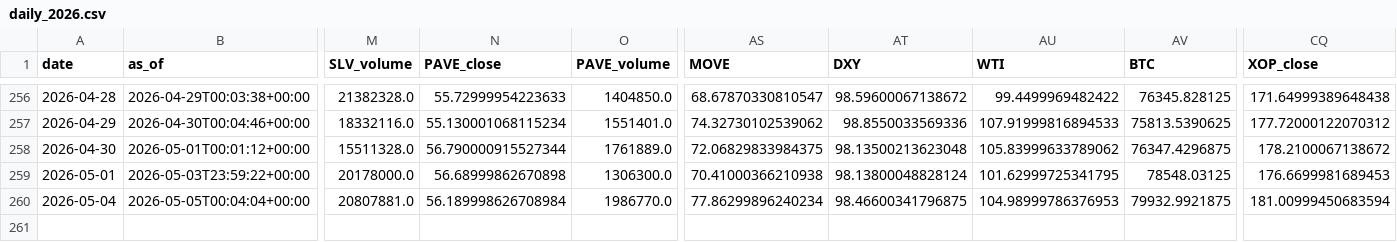
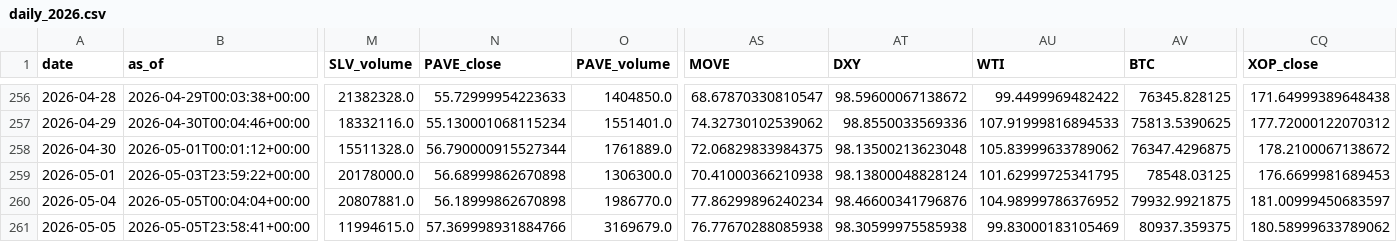
Before and after one commit to daifulee/invictus-data, a CSV file: data/daily_2026.csv, drawn as a sheet; only a part is shown, gaps mark what is left out; rows hold the shown columns only; the diff names each change by its address in the sheet, - before the commit and + after, or states it on an @@ line.

Commit message:
daily: 2026-05-05 data update [skip ci]

```diff
--- a/data/daily_2026.csv
+++ b/data/daily_2026.csv
-N260 (PAVE_close): 56.189998626708984
+N260 (PAVE_close): 56.18999862670898
-AT260 (DXY): 98.46600341796875
+AT260 (DXY): 98.46600341796876
-AU260 (WTI): 104.98999786376953
+AU260 (WTI): 104.98999786376952
-CQ260 (XOP_close): 181.00999450683594
+CQ260 (XOP_close): 181.00999450683597
+row 261: 2026-05-05 | 2026-05-05T23:58:41+00:00 | 11994615.0 | 57.369998931884766 | 3169679.0 | 76.77670288085938 | 98.30599975585938 | 99.83000183105469 | 80937.359375 | 180.58999633789062
```
Also changed, not shown: 1 other file.
